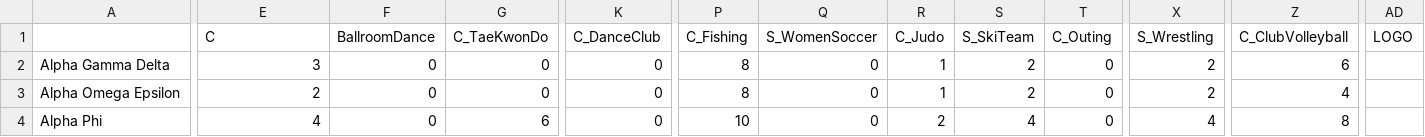
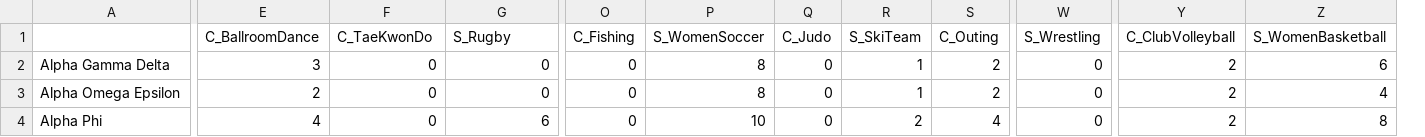
Before and after one commit to jessicacoco/Greek-Sports, a CSV file: backend/test_sororities.csv, drawn as a sheet; only a part is shown, gaps mark what is left out; removed rows and columns are numbered as before the commit, all else as after; the diff covers the shown part only; the diff names each change by its address in the sheet, - before the commit and + after, or states it on an @@ line.

```diff
--- a/backend/test_sororities.csv
+++ b/backend/test_sororities.csv
-column K (C_DanceClub), rows 2-4: all 0
+column Z (S_WomenBasketball), rows 2-4: 6 | 4 | 8
-column AD (LOGO), empty
-E1: C
+E1: C_BallroomDance
-F1: BallroomDance
+F1: C_TaeKwonDo
-G1: C_TaeKwonDo
+G1: S_Rugby
-O2:O3 (C_Fishing): 8
+O2:O3 (C_Fishing): 0
-P2:P3 (S_WomenSoccer): 0
+P2:P3 (S_WomenSoccer): 8
-Q2:Q3 (C_Judo): 1
+Q2:Q3 (C_Judo): 0
-R2:R3 (S_SkiTeam): 2
+R2:R3 (S_SkiTeam): 1
-S2:S3 (C_Outing): 0
+S2:S3 (C_Outing): 2
-W2:W3 (S_Wrestling): 2
+W2:W3 (S_Wrestling): 0
-Y2 (C_ClubVolleyball): 6
+Y2 (C_ClubVolleyball): 2
-Y3 (C_ClubVolleyball): 4
+Y3 (C_ClubVolleyball): 2
-O4 (C_Fishing): 10
+O4 (C_Fishing): 0
-P4 (S_WomenSoccer): 0
+P4 (S_WomenSoccer): 10
-Q4 (C_Judo): 2
+Q4 (C_Judo): 0
-R4 (S_SkiTeam): 4
+R4 (S_SkiTeam): 2
-S4 (C_Outing): 0
+S4 (C_Outing): 4
-W4 (S_Wrestling): 4
+W4 (S_Wrestling): 0
-Y4 (C_ClubVolleyball): 8
+Y4 (C_ClubVolleyball): 2
```
Also changed, not shown: 42 edited cells elsewhere in this file.
